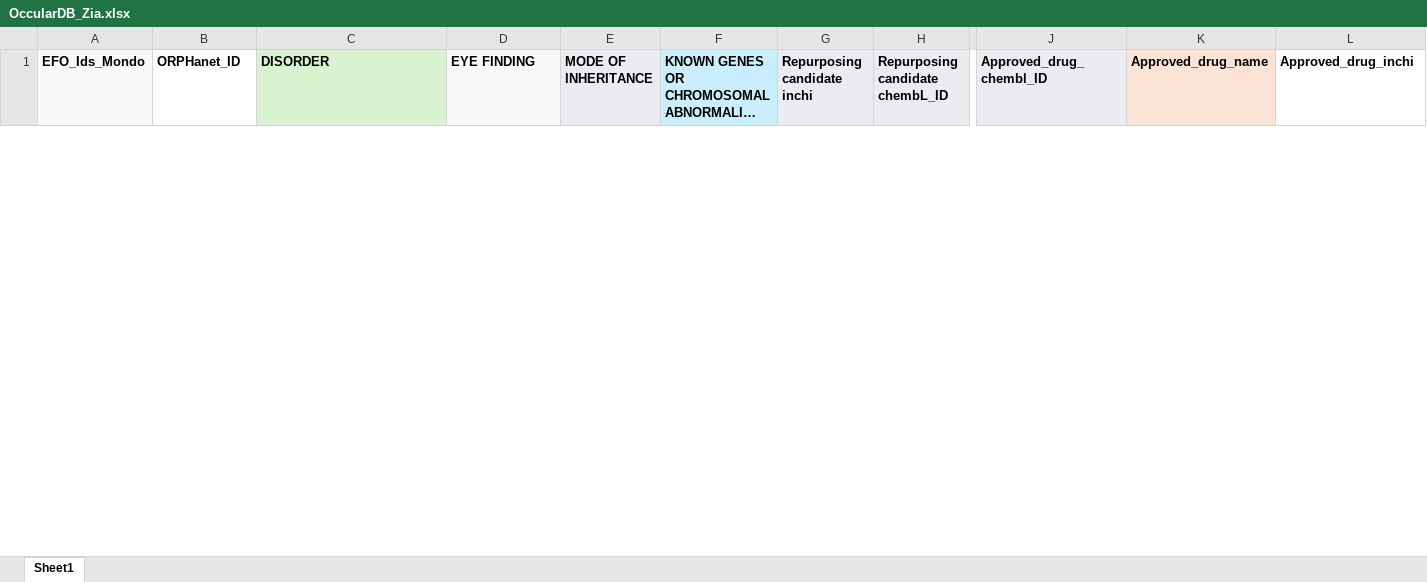
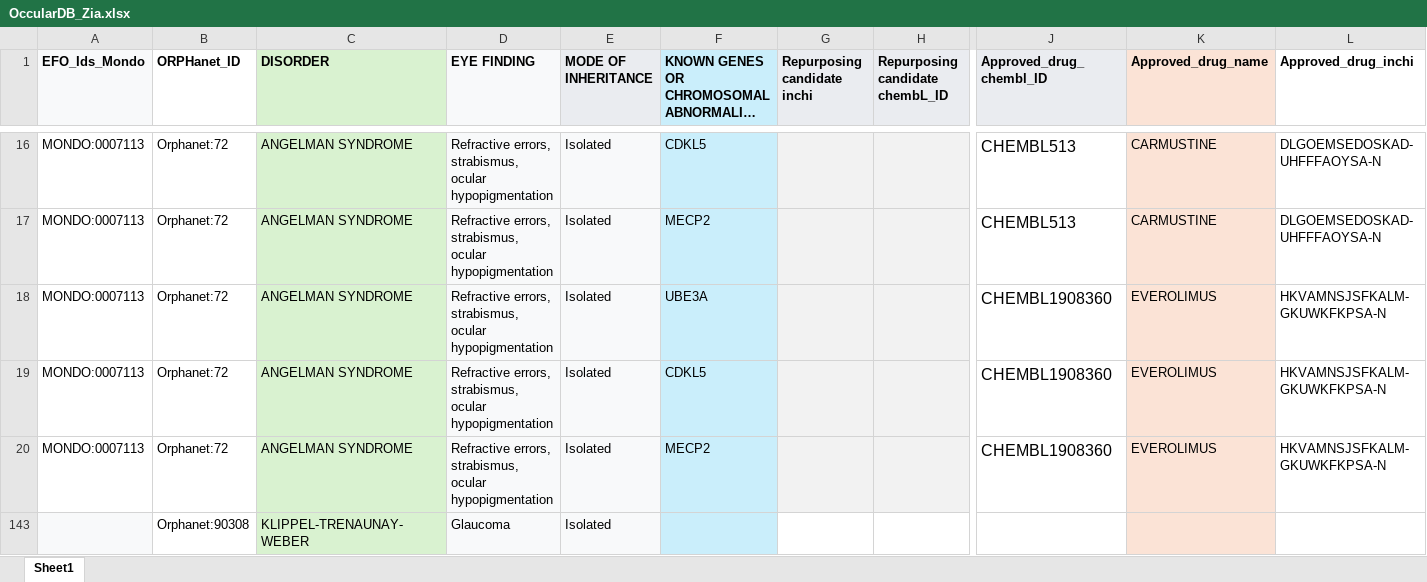
Before and after one commit to aamir910/Occular_force, an Excel workbook: force2d/public/OccularDB_Zia.xlsx, sheet Sheet1, drawn as a sheet; only a part is shown, gaps mark what is left out; long unchanged cells end in …; values as stored, in another font and other column widths than the file's, no borders; rows hold the shown columns only; the diff covers the shown part only; the diff names each change by its address in the sheet, - before the commit and + after, or states it on an @@ line.

```diff
--- a/force2d/public/OccularDB_Zia.xlsx (sheet Sheet1)
+++ b/force2d/public/OccularDB_Zia.xlsx (sheet Sheet1)
+row 16: MONDO:0007113 | Orphanet:72 | ANGELMAN SYNDROME | Refractive errors, strabismus, ocular hypopigmentation | Isolated | CDKL5 |  |  | CHEMBL513 | CARMUSTINE | DLGOEMSEDOSKAD-UHFFFAOYSA-N
+row 17: MONDO:0007113 | Orphanet:72 | ANGELMAN SYNDROME | Refractive errors, strabismus, ocular hypopigmentation | Isolated | MECP2 |  |  | CHEMBL513 | CARMUSTINE | DLGOEMSEDOSKAD-UHFFFAOYSA-N
+row 18: MONDO:0007113 | Orphanet:72 | ANGELMAN SYNDROME | Refractive errors, strabismus, ocular hypopigmentation | Isolated | UBE3A |  |  | CHEMBL1908360 | EVEROLIMUS | HKVAMNSJSFKALM-GKUWKFKPSA-N
+row 19: MONDO:0007113 | Orphanet:72 | ANGELMAN SYNDROME | Refractive errors, strabismus, ocular hypopigmentation | Isolated | CDKL5 |  |  | CHEMBL1908360 | EVEROLIMUS | HKVAMNSJSFKALM-GKUWKFKPSA-N
+row 20: MONDO:0007113 | Orphanet:72 | ANGELMAN SYNDROME | Refractive errors, strabismus, ocular hypopigmentation | Isolated | MECP2 |  |  | CHEMBL1908360 | EVEROLIMUS | HKVAMNSJSFKALM-GKUWKFKPSA-N
+row 143:  | Orphanet:90308 | KLIPPEL-TRENAUNAY-WEBER | Glaucoma | Isolated
```
Also changed, not shown: 1 added row and 5 hidden or unhidden rows elsewhere in this sheet, hidden cells, 2 other files.
